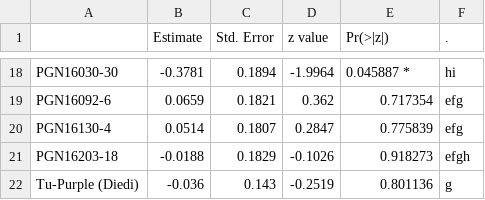
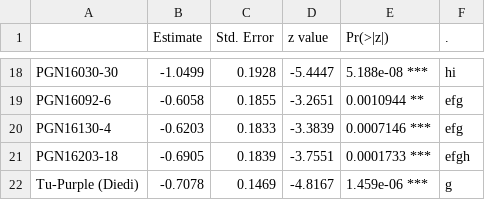
Before and after one commit to AgrDataSci/sweetpotato-cip-tricot, a CSV file: output/summary_tables/PL_coefficients_ghana.csv, drawn as a sheet; only a part is shown, gaps mark what is left out; the diff covers the shown part only.

```diff
--- a/output/summary_tables/PL_coefficients_ghana.csv
+++ b/output/summary_tables/PL_coefficients_ghana.csv
@@ -18,5 +18,5 @@
-"PGN16030-30","-0.3781","0.1894","-1.9964","0.045887 *","hi"
-"PGN16092-6","0.0659","0.1821","0.362","0.717354  ","efg"
-"PGN16130-4","0.0514","0.1807","0.2847","0.775839  ","efg"
-"PGN16203-18","-0.0188","0.1829","-0.1026","0.918273  ","efgh"
-"Tu-Purple (Diedi)","-0.036","0.143","-0.2519","0.801136  ","g"
+"PGN16030-30","-1.0499","0.1928","-5.4447","5.188e-08 ***","hi"
+"PGN16092-6","-0.6058","0.1855","-3.2651","0.0010944 **","efg"
+"PGN16130-4","-0.6203","0.1833","-3.3839","0.0007146 ***","efg"
+"PGN16203-18","-0.6905","0.1839","-3.7551","0.0001733 ***","efgh"
+"Tu-Purple (Diedi)","-0.7078","0.1469","-4.8167","1.459e-06 ***","g"
```
Also changed, not shown: 63 edited cells elsewhere in this file, 5 other files.
